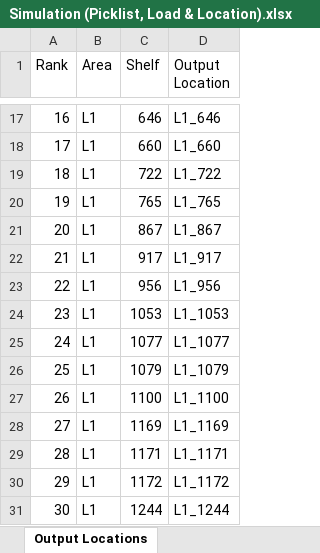
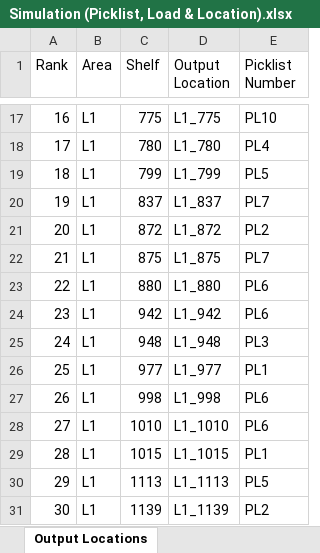
Before and after one commit to MitchTan/Warehouse-Picking-Simulation, an Excel workbook: Simulation (Picklist, Load & Location).xlsx, sheet Output Locations, drawn as a sheet; only a part is shown, gaps mark what is left out; values as stored, in another font and other column widths than the file's, no borders; the diff covers the shown part only; the diff names each change by its address in the sheet, - before the commit and + after, or states it on an @@ line.

Commit message:
Modification of generation to include tagging of picklist number.

```diff
--- a/Simulation (Picklist, Load & Location).xlsx (sheet Output Locations)
+++ b/Simulation (Picklist, Load & Location).xlsx (sheet Output Locations)
+column E (Picklist Number), rows 17-31: PL10 | PL4 | PL5 | PL7 | PL2 | PL7 | PL6 | PL6 | PL3 | PL1 | PL6 | PL6 | PL1 | PL5 | PL2
-C17 (Shelf): 646
+C17 (Shelf): 775
-D17 (Output Location): L1_646
+D17 (Output Location): L1_775
-C18 (Shelf): 660
+C18 (Shelf): 780
-D18 (Output Location): L1_660
+D18 (Output Location): L1_780
-C19 (Shelf): 722
+C19 (Shelf): 799
-D19 (Output Location): L1_722
+D19 (Output Location): L1_799
-C20 (Shelf): 765
+C20 (Shelf): 837
-D20 (Output Location): L1_765
+D20 (Output Location): L1_837
-C21 (Shelf): 867
+C21 (Shelf): 872
-D21 (Output Location): L1_867
+D21 (Output Location): L1_872
-C22 (Shelf): 917
+C22 (Shelf): 875
-D22 (Output Location): L1_917
+D22 (Output Location): L1_875
-C23 (Shelf): 956
+C23 (Shelf): 880
-D23 (Output Location): L1_956
+D23 (Output Location): L1_880
-C24 (Shelf): 1053
+C24 (Shelf): 942
-D24 (Output Location): L1_1053
+D24 (Output Location): L1_942
-C25 (Shelf): 1077
+C25 (Shelf): 948
-D25 (Output Location): L1_1077
+D25 (Output Location): L1_948
-C26 (Shelf): 1079
+C26 (Shelf): 977
-D26 (Output Location): L1_1079
+D26 (Output Location): L1_977
-C27 (Shelf): 1100
+C27 (Shelf): 998
-D27 (Output Location): L1_1100
+D27 (Output Location): L1_998
-C28 (Shelf): 1169
+C28 (Shelf): 1010
-D28 (Output Location): L1_1169
+D28 (Output Location): L1_1010
-C29 (Shelf): 1171
+C29 (Shelf): 1015
-D29 (Output Location): L1_1171
+D29 (Output Location): L1_1015
-C30 (Shelf): 1172
+C30 (Shelf): 1113
-D30 (Output Location): L1_1172
+D30 (Output Location): L1_1113
-C31 (Shelf): 1244
+C31 (Shelf): 1139
-D31 (Output Location): L1_1244
+D31 (Output Location): L1_1139
```
Also changed, not shown: 5 added rows, 5 removed rows and 83 edited cells elsewhere in this sheet, sheet Location Ranking, sheet Location RNG, sheet PL & Load RNG, formulas that keep their value.
